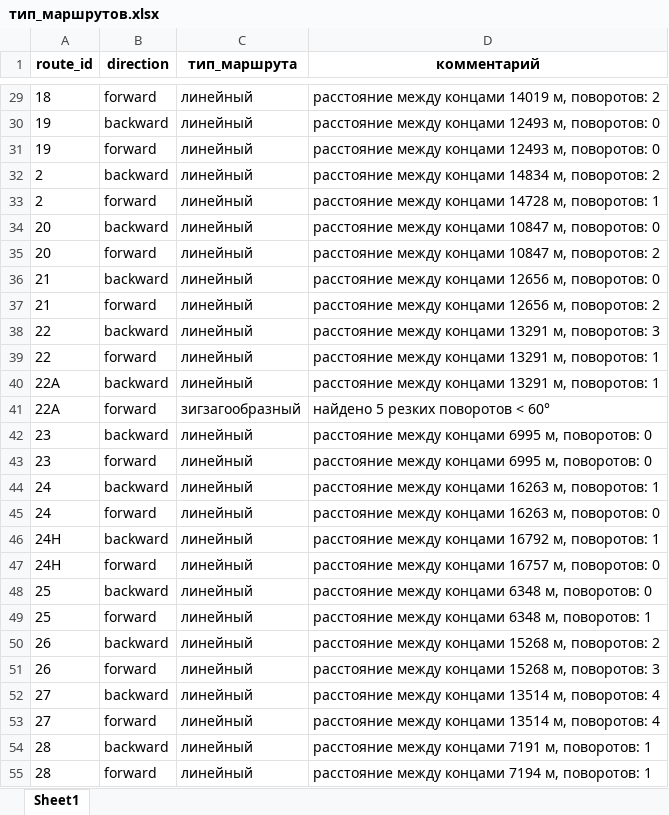
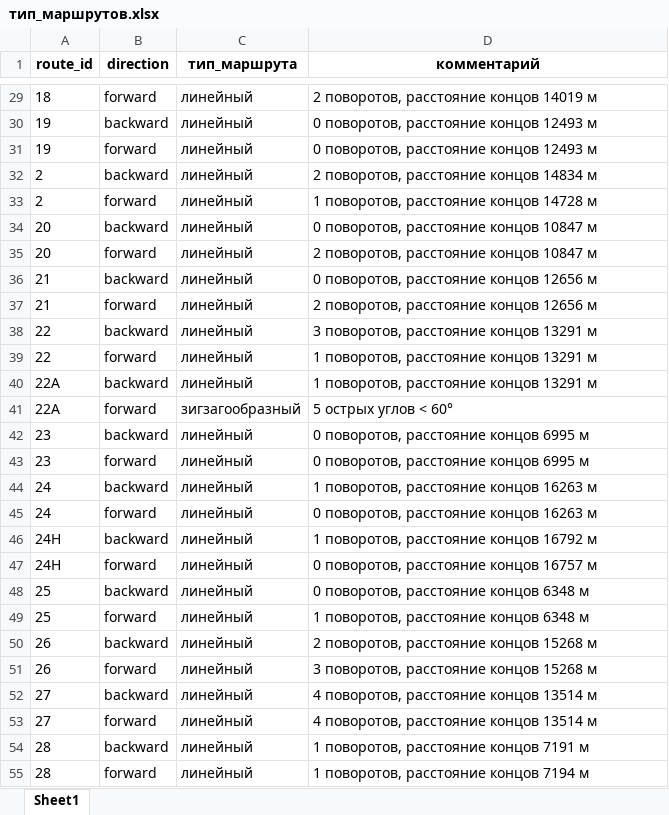
Before and after one commit to Dilnazamanzholova22052006/bustask, an Excel workbook: map_visualizer/тип_маршрутов.xlsx, sheet Sheet1, drawn as a sheet; only a part is shown, gaps mark what is left out; values as stored, in another font and other column widths than the file's, no borders; the diff covers the shown part only; the diff names each change by its address in the sheet, - before the commit and + after, or states it on an @@ line.

```diff
--- a/map_visualizer/тип_маршрутов.xlsx (sheet Sheet1)
+++ b/map_visualizer/тип_маршрутов.xlsx (sheet Sheet1)
-D29 (комментарий): расстояние между концами 14019 м, поворотов: 2
+D29 (комментарий): 2 поворотов, расстояние концов 14019 м
-D30:D31 (комментарий): расстояние между концами 12493 м, поворотов: 0
+D30:D31 (комментарий): 0 поворотов, расстояние концов 12493 м
-D32 (комментарий): расстояние между концами 14834 м, поворотов: 2
+D32 (комментарий): 2 поворотов, расстояние концов 14834 м
-D33 (комментарий): расстояние между концами 14728 м, поворотов: 1
+D33 (комментарий): 1 поворотов, расстояние концов 14728 м
-D34 (комментарий): расстояние между концами 10847 м, поворотов: 0
+D34 (комментарий): 0 поворотов, расстояние концов 10847 м
-D35 (комментарий): расстояние между концами 10847 м, поворотов: 2
+D35 (комментарий): 2 поворотов, расстояние концов 10847 м
-D36 (комментарий): расстояние между концами 12656 м, поворотов: 0
+D36 (комментарий): 0 поворотов, расстояние концов 12656 м
-D37 (комментарий): расстояние между концами 12656 м, поворотов: 2
+D37 (комментарий): 2 поворотов, расстояние концов 12656 м
-D38 (комментарий): расстояние между концами 13291 м, поворотов: 3
+D38 (комментарий): 3 поворотов, расстояние концов 13291 м
-D39:D40 (комментарий): расстояние между концами 13291 м, поворотов: 1
+D39:D40 (комментарий): 1 поворотов, расстояние концов 13291 м
-D41 (комментарий): найдено 5 резких поворотов < 60°
+D41 (комментарий): 5 острых углов < 60°
-D42:D43 (комментарий): расстояние между концами 6995 м, поворотов: 0
+D42:D43 (комментарий): 0 поворотов, расстояние концов 6995 м
-D44 (комментарий): расстояние между концами 16263 м, поворотов: 1
+D44 (комментарий): 1 поворотов, расстояние концов 16263 м
-D45 (комментарий): расстояние между концами 16263 м, поворотов: 0
+D45 (комментарий): 0 поворотов, расстояние концов 16263 м
-D46 (комментарий): расстояние между концами 16792 м, поворотов: 1
+D46 (комментарий): 1 поворотов, расстояние концов 16792 м
-D47 (комментарий): расстояние между концами 16757 м, поворотов: 0
+D47 (комментарий): 0 поворотов, расстояние концов 16757 м
-D48 (комментарий): расстояние между концами 6348 м, поворотов: 0
+D48 (комментарий): 0 поворотов, расстояние концов 6348 м
-D49 (комментарий): расстояние между концами 6348 м, поворотов: 1
+D49 (комментарий): 1 поворотов, расстояние концов 6348 м
-D50 (комментарий): расстояние между концами 15268 м, поворотов: 2
+D50 (комментарий): 2 поворотов, расстояние концов 15268 м
-D51 (комментарий): расстояние между концами 15268 м, поворотов: 3
+D51 (комментарий): 3 поворотов, расстояние концов 15268 м
-D52:D53 (комментарий): расстояние между концами 13514 м, поворотов: 4
+D52:D53 (комментарий): 4 поворотов, расстояние концов 13514 м
-D54 (комментарий): расстояние между концами 7191 м, поворотов: 1
+D54 (комментарий): 1 поворотов, расстояние концов 7191 м
-D55 (комментарий): расстояние между концами 7194 м, поворотов: 1
+D55 (комментарий): 1 поворотов, расстояние концов 7194 м
```
Also changed, not shown: 199 edited cells elsewhere in this sheet, map_visualizer/дублирующиеся_маршруты.xlsx, 8 other files.
